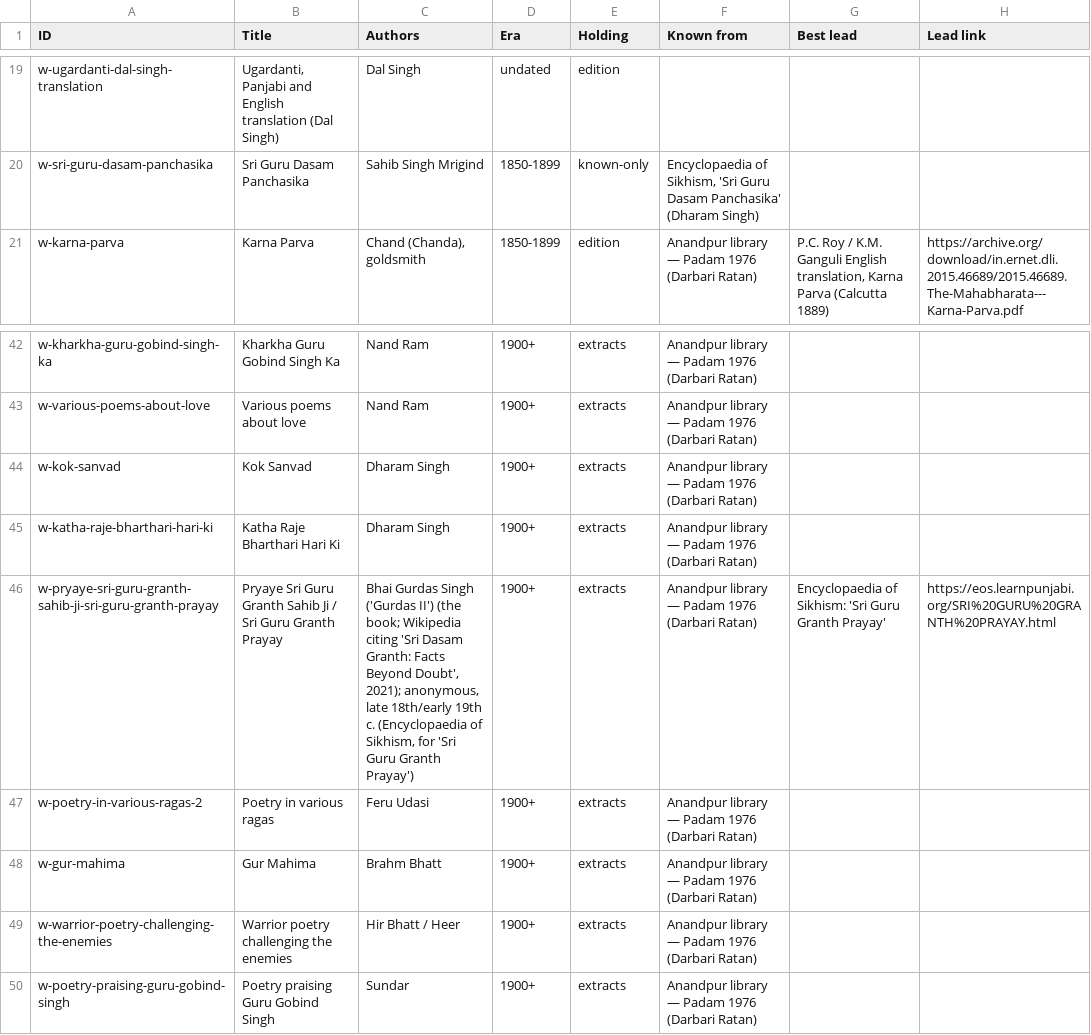
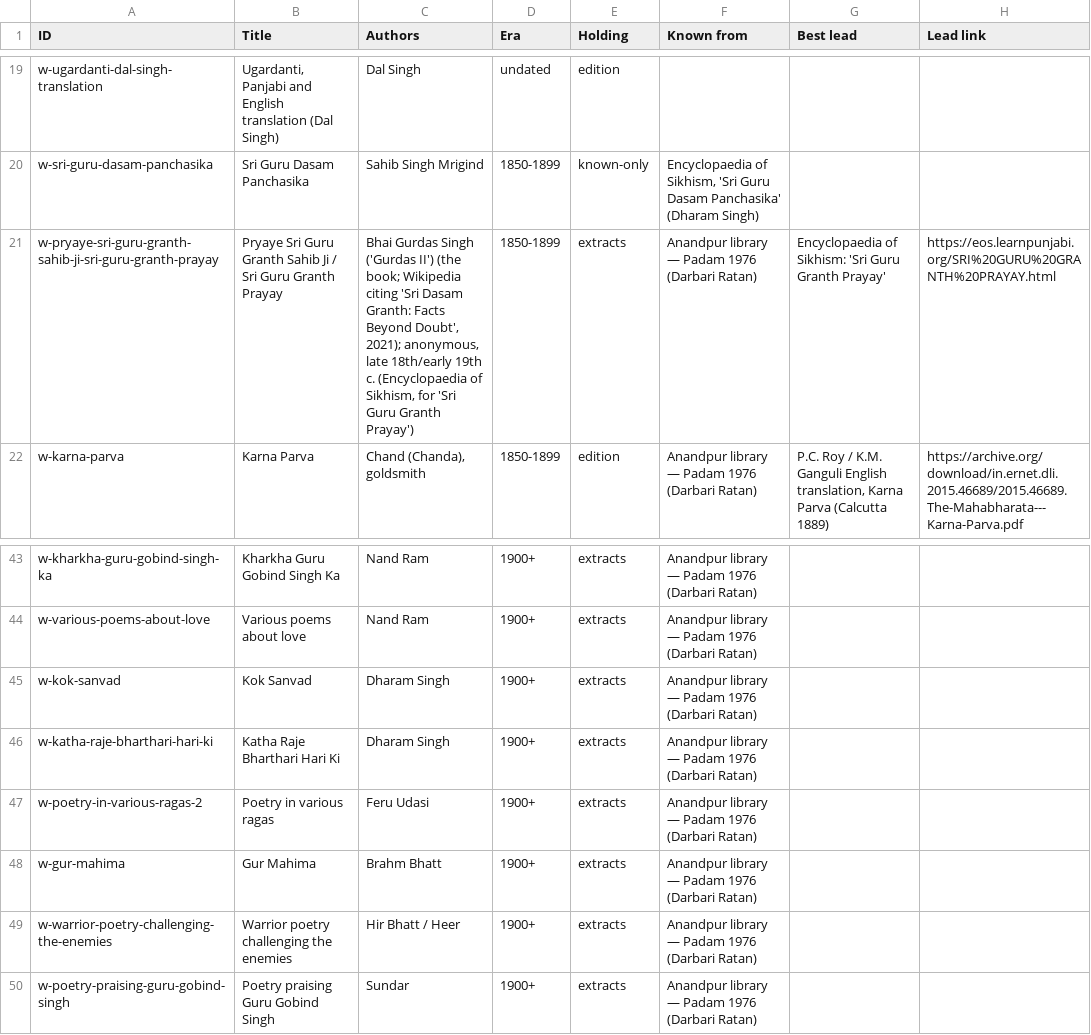
Before and after one commit to thehimmat/gurmukhi-kosh, a CSV file: pipeline/catalogue/views/wanted.csv, drawn as a sheet; only a part is shown, gaps mark what is left out.

```diff
--- a/pipeline/catalogue/views/wanted.csv
+++ b/pipeline/catalogue/views/wanted.csv
@@ -20,2 +20,3 @@ w-ugardanti-dal-singh-translation,"Ugardanti, Panjabi and English translation (D
 w-sri-guru-dasam-panchasika,Sri Guru Dasam Panchasika,Sahib Singh Mrigind,1850-1899,known-only,"Encyclopaedia of Sikhism, 'Sri Guru Dasam Panchasika' (Dharam Singh)",,
+w-pryaye-sri-guru-granth-sahib-ji-sri-guru-granth-prayay,Pryaye Sri Guru Granth Sahib Ji / Sri Guru Granth Prayay,"Bhai Gurdas Singh ('Gurdas II') (the book; Wikipedia citing 'Sri Dasam Granth: Facts Beyond Doubt', 2021); anonymous, late 18th/early 19th c. (Encyclopaedia of Sikhism, for 'Sri Guru Granth Prayay')",1850-1899,extracts,Anandpur library — Padam 1976 (Darbari Ratan),Encyclopaedia of Sikhism: 'Sri Guru Granth Prayay',https://eos.learnpunjabi.org/SRI%20GURU%20GRANTH%20PRAYAY.html
 w-karna-parva,Karna Parva,"Chand (Chanda), goldsmith",1850-1899,edition,Anandpur library — Padam 1976 (Darbari Ratan),"P.C. Roy / K.M. Ganguli English translation, Karna Parva (Calcutta 1889)",https://archive.org/download/in.ernet.dli.2015.46689/2015.46689.The-Mahabharata---Karna-Parva.pdf
@@ -45,3 +46,2 @@ w-kok-sanvad,Kok Sanvad,Dharam Singh,1900+,extracts,Anandpur library — Padam 1
 w-katha-raje-bharthari-hari-ki,Katha Raje Bharthari Hari Ki,Dharam Singh,1900+,extracts,Anandpur library — Padam 1976 (Darbari Ratan),,
-w-pryaye-sri-guru-granth-sahib-ji-sri-guru-granth-prayay,Pryaye Sri Guru Granth Sahib Ji / Sri Guru Granth Prayay,"Bhai Gurdas Singh ('Gurdas II') (the book; Wikipedia citing 'Sri Dasam Granth: Facts Beyond Doubt', 2021); anonymous, late 18th/early 19th c. (Encyclopaedia of Sikhism, for 'Sri Guru Granth Prayay')",1900+,extracts,Anandpur library — Padam 1976 (Darbari Ratan),Encyclopaedia of Sikhism: 'Sri Guru Granth Prayay',https://eos.learnpunjabi.org/SRI%20GURU%20GRANTH%20PRAYAY.html
 w-poetry-in-various-ragas-2,Poetry in various ragas,Feru Udasi,1900+,extracts,Anandpur library — Padam 1976 (Darbari Ratan),,
```
Also changed, not shown: 9 other files.
